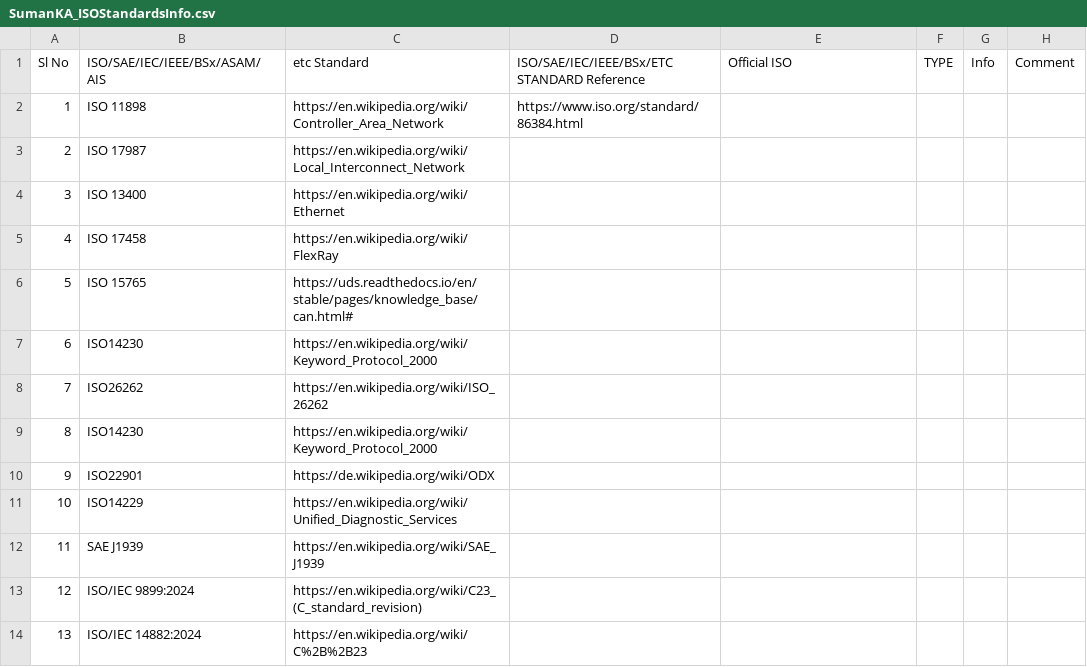
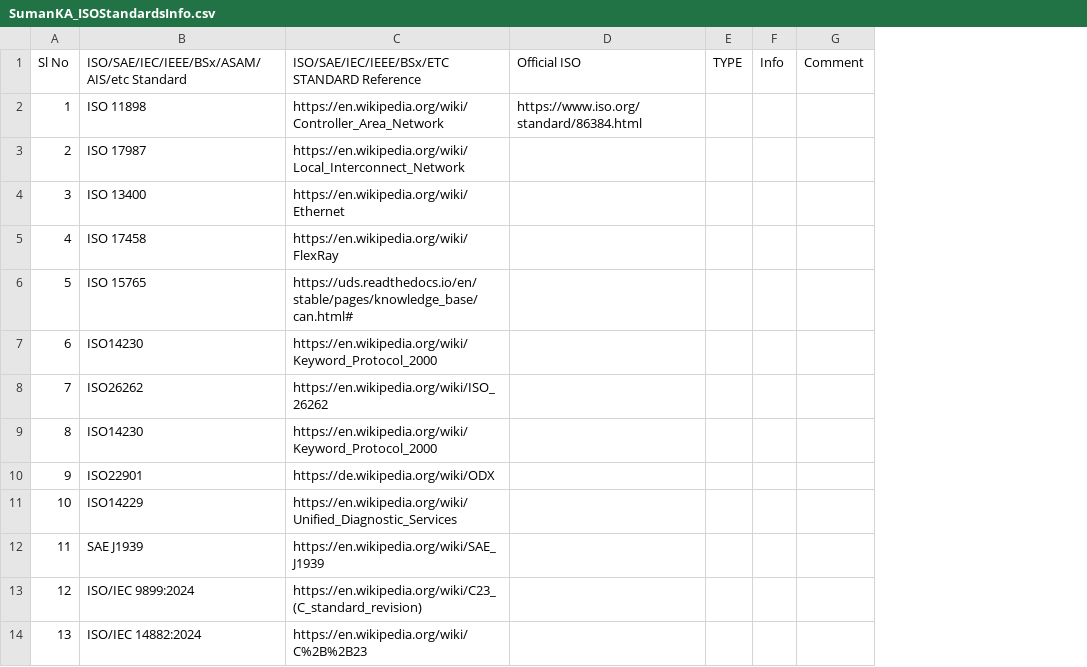
Before and after one commit to suman-komarla-adinarayana-aitpa9662r/SumanKA_AutomotiveEmbeddedIT_IndiaInternationalWorkInfo, a CSV file: 01_SKA_ISOStandardsInfo/SumanKA_ISOStandardsInfo.csv, drawn as a sheet; only a part is shown; removed rows and columns are numbered as before the commit, all else as after; the diff names each change by its address in the sheet, - before the commit and + after, or states it on an @@ line.

Commit message:
Fix typo in ISO standards CSV header

```diff
--- a/01_SKA_ISOStandardsInfo/SumanKA_ISOStandardsInfo.csv
+++ b/01_SKA_ISOStandardsInfo/SumanKA_ISOStandardsInfo.csv
-column D, rows 1-2: ISO/SAE/IEC/IEEE/BSx/ETC STANDARD Reference | https://www.iso.org/standard/86384.html
-B1: ISO/SAE/IEC/IEEE/BSx/ASAM/AIS
+B1: ISO/SAE/IEC/IEEE/BSx/ASAM/AIS/etc Standard
-C1: etc Standard
+C1: ISO/SAE/IEC/IEEE/BSx/ETC STANDARD Reference
-D2: (empty)
+D2: https://www.iso.org/standard/86384.html
```
